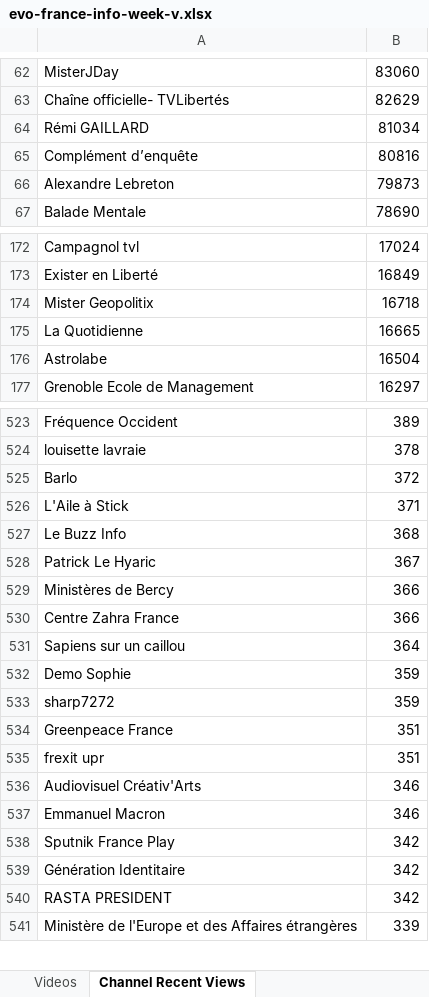
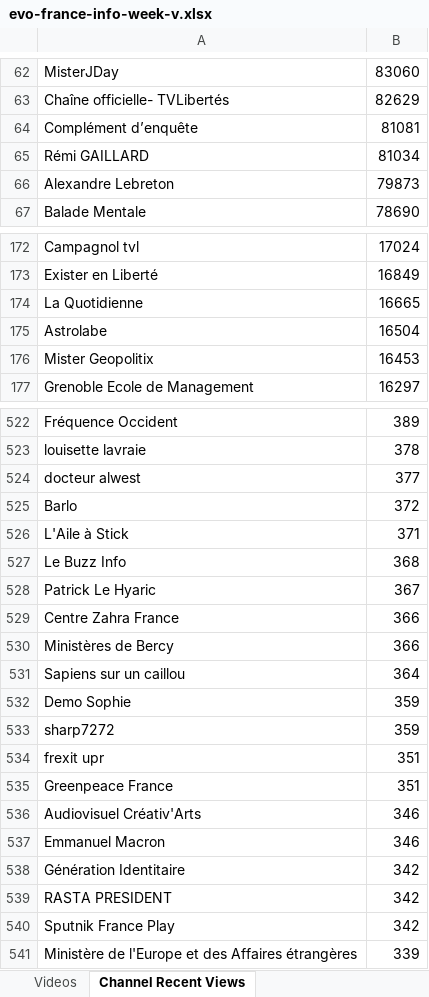
Before and after one commit to pnbt/youtube-transparency, an Excel workbook: app/assets/data/info/evo-france-info-week-v.xlsx, sheet Channel Recent Views, drawn as a sheet; only a part is shown, gaps mark what is left out; values as stored, in another font and other column widths than the file's, no borders; removed rows and columns are numbered as before the commit, all else as after; the diff covers the shown part only; the diff names each change by its address in the sheet, - before the commit and + after, or states it on an @@ line.

```diff
--- a/app/assets/data/info/evo-france-info-week-v.xlsx (sheet Channel Recent Views)
+++ b/app/assets/data/info/evo-france-info-week-v.xlsx (sheet Channel Recent Views)
+row 64: Complément d’enquête | 81081
-row 65: Complément d’enquête | 80816
-row 174: Mister Geopolitix | 16718
+row 176: Mister Geopolitix | 16453
+row 524: docteur alwest | 377
@@ row 530 moved to row 529: Centre Zahra France @@
@@ row 535 moved to row 534: frexit upr @@
@@ row 538 moved to row 540: Sputnik France Play @@
```
Also changed, not shown: 2 removed rows, 7 moved rows and 2 edited cells elsewhere in this sheet, sheet Videos, app/assets/data/info/evo-france-info-3days-r.xlsx, app/assets/data/info/evo-france-info-3days-v.xlsx, 12 other files.
